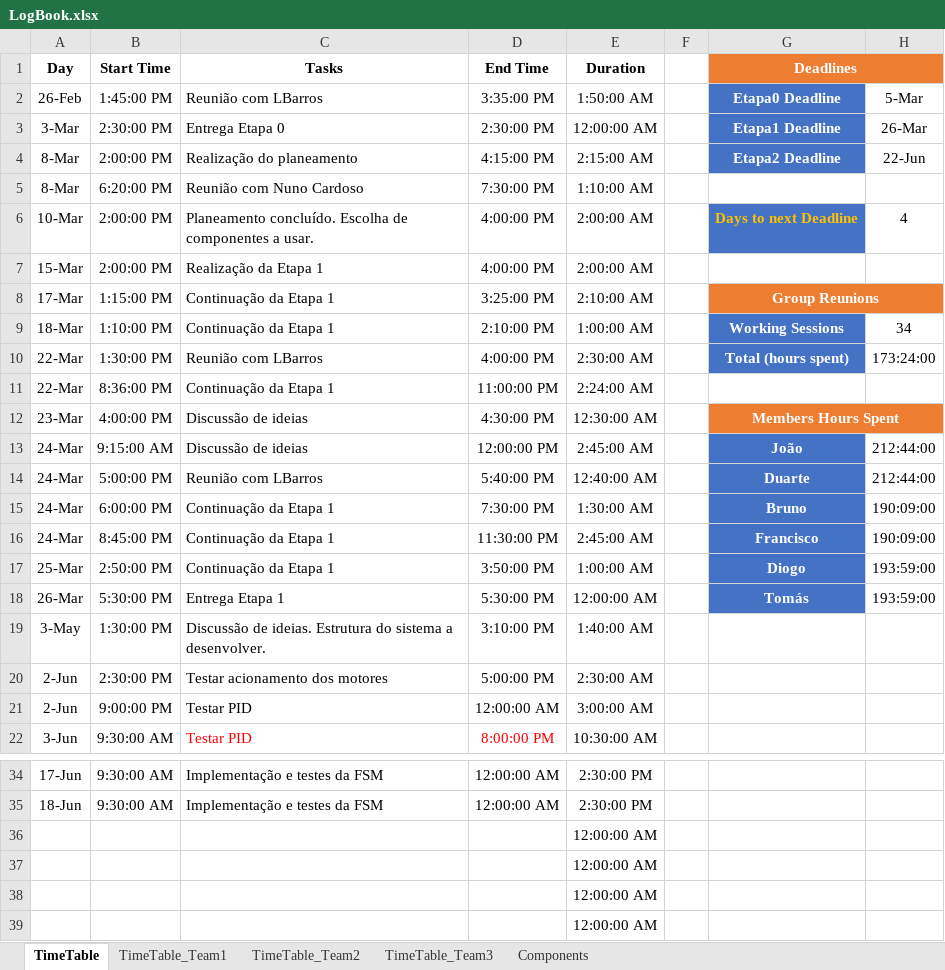
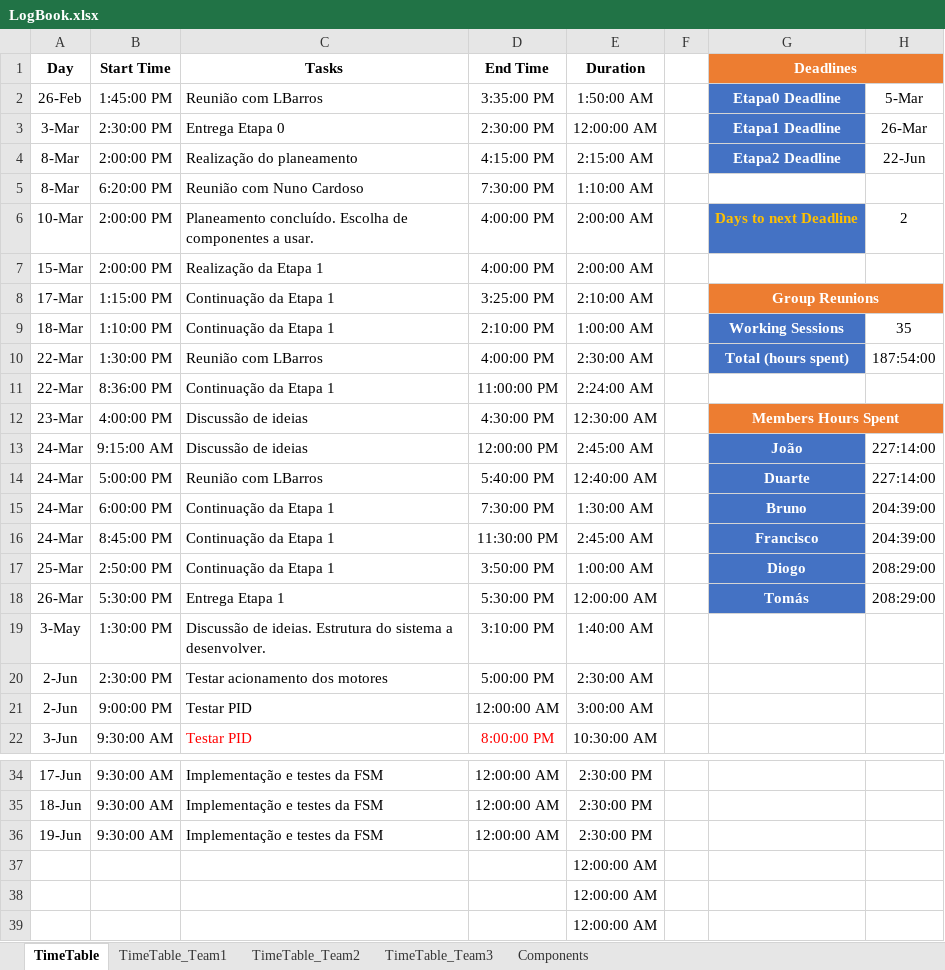
Before and after one commit to LPI-2020/DWR-19, an Excel workbook: 02Others/LogBook.xlsx, sheet TimeTable, drawn as a sheet; only a part is shown, gaps mark what is left out; values as stored, in another font and other column widths than the file's, no borders; conditional formats and table styles not drawn; removed rows and columns are numbered as before the commit, all else as after; the diff names each change by its address in the sheet, - before the commit and + after, or states it on an @@ line.

```diff
--- a/02Others/LogBook.xlsx (sheet TimeTable)
+++ b/02Others/LogBook.xlsx (sheet TimeTable)
-H6: 4
+H6: 2
-H9: 34
+H9: 35
-H10: 173:24:00
+H10: 187:54:00
-H13:H14: 212:44:00
+H13:H14: 227:14:00
-H15:H16: 190:09:00
+H15:H16: 204:39:00
-H17:H18: 193:59:00
+H17:H18: 208:29:00
-row 36:  |  |  |  | 12:00:00 AM
+row 36: 19-Jun | 9:30:00 AM | Implementação e testes da FSM | 12:00:00 AM | 2:30:00 PM
```
Also changed, not shown: 1 other file.
